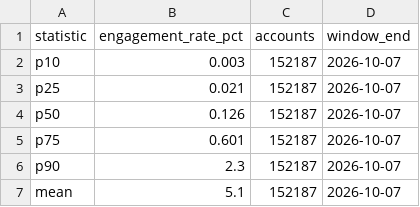
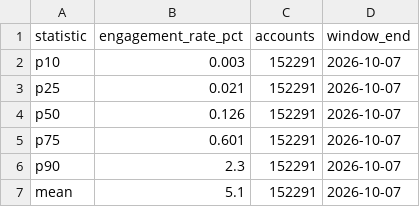
Before and after one commit to playersells/open-data, a CSV file: datasets/x-engagement-benchmarks-2026-10/engagement_rate_percentiles.csv, drawn as a sheet.

```diff
--- a/datasets/x-engagement-benchmarks-2026-10/engagement_rate_percentiles.csv
+++ b/datasets/x-engagement-benchmarks-2026-10/engagement_rate_percentiles.csv
@@ -1,7 +1,7 @@
 statistic,engagement_rate_pct,accounts,window_end
-p10,0.003,152187,2026-10-07
-p25,0.021,152187,2026-10-07
-p50,0.126,152187,2026-10-07
-p75,0.601,152187,2026-10-07
-p90,2.3,152187,2026-10-07
-mean,5.1,152187,2026-10-07
+p10,0.003,152291,2026-10-07
+p25,0.021,152291,2026-10-07
+p50,0.126,152291,2026-10-07
+p75,0.601,152291,2026-10-07
+p90,2.3,152291,2026-10-07
+mean,5.1,152291,2026-10-07
```
Also changed, not shown: datasets/x-engagement-benchmarks-2026-10/engagement_rate_by_follower_band.csv, 13 other files.
